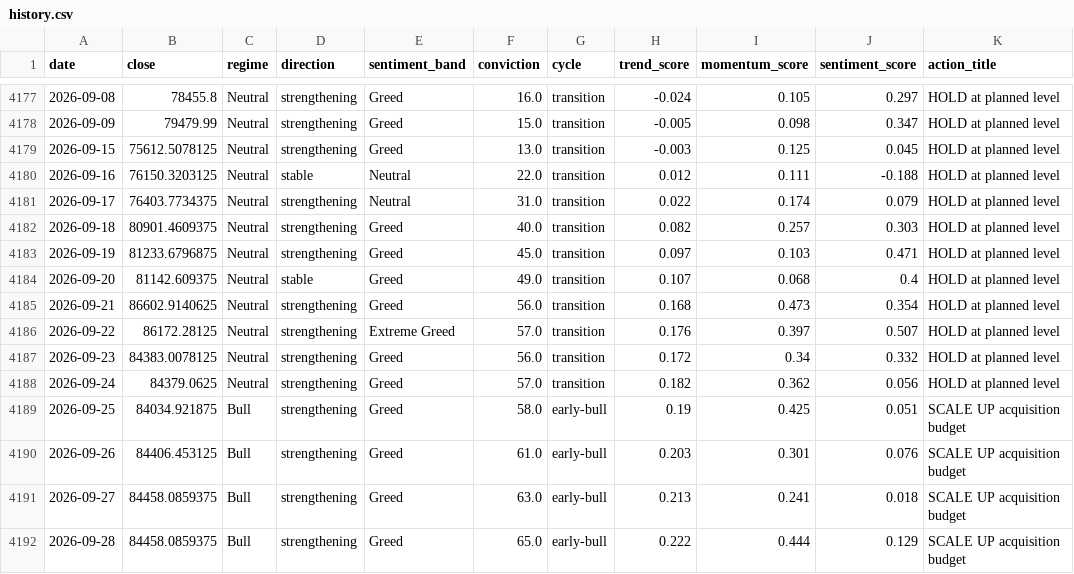
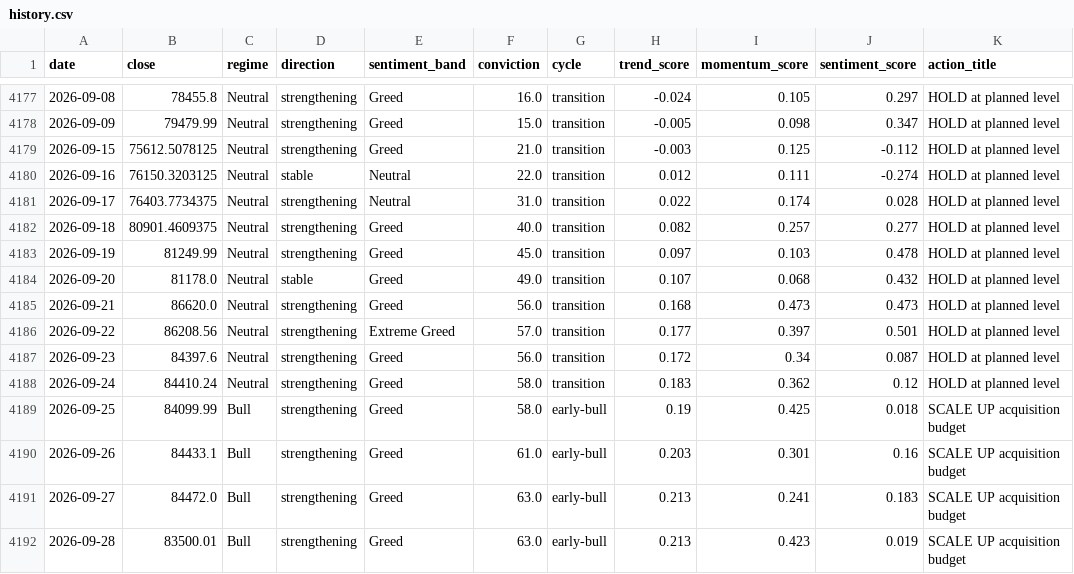
Before and after one commit to andrifa/crypto-market-state-dashboard, a CSV file: data/history.csv, drawn as a sheet; only a part is shown, gaps mark what is left out; the diff covers the shown part only.

```diff
--- a/data/history.csv
+++ b/data/history.csv
@@ -4178,15 +4178,15 @@ date,close,regime,direction,sentiment_band,conviction,cycle,trend_score,momentum
 2026-09-09,79479.99,Neutral,strengthening,Greed,15.0,transition,-0.005,0.098,0.347,HOLD at planned level
-2026-09-15,75612.5078125,Neutral,strengthening,Greed,13.0,transition,-0.003,0.125,0.045,HOLD at planned level
-2026-09-16,76150.3203125,Neutral,stable,Neutral,22.0,transition,0.012,0.111,-0.188,HOLD at planned level
-2026-09-17,76403.7734375,Neutral,strengthening,Neutral,31.0,transition,0.022,0.174,0.079,HOLD at planned level
-2026-09-18,80901.4609375,Neutral,strengthening,Greed,40.0,transition,0.082,0.257,0.303,HOLD at planned level
-2026-09-19,81233.6796875,Neutral,strengthening,Greed,45.0,transition,0.097,0.103,0.471,HOLD at planned level
-2026-09-20,81142.609375,Neutral,stable,Greed,49.0,transition,0.107,0.068,0.4,HOLD at planned level
-2026-09-21,86602.9140625,Neutral,strengthening,Greed,56.0,transition,0.168,0.473,0.354,HOLD at planned level
-2026-09-22,86172.28125,Neutral,strengthening,Extreme Greed,57.0,transition,0.176,0.397,0.507,HOLD at planned level
-2026-09-23,84383.0078125,Neutral,strengthening,Greed,56.0,transition,0.172,0.34,0.332,HOLD at planned level
-2026-09-24,84379.0625,Neutral,strengthening,Greed,57.0,transition,0.182,0.362,0.056,HOLD at planned level
-2026-09-25,84034.921875,Bull,strengthening,Greed,58.0,early-bull,0.19,0.425,0.051,SCALE UP acquisition budget
-2026-09-26,84406.453125,Bull,strengthening,Greed,61.0,early-bull,0.203,0.301,0.076,SCALE UP acquisition budget
-2026-09-27,84458.0859375,Bull,strengthening,Greed,63.0,early-bull,0.213,0.241,0.018,SCALE UP acquisition budget
-2026-09-28,84458.0859375,Bull,strengthening,Greed,65.0,early-bull,0.222,0.444,0.129,SCALE UP acquisition budget
+2026-09-15,75612.5078125,Neutral,strengthening,Greed,21.0,transition,-0.003,0.125,-0.112,HOLD at planned level
+2026-09-16,76150.3203125,Neutral,stable,Neutral,22.0,transition,0.012,0.111,-0.274,HOLD at planned level
+2026-09-17,76403.7734375,Neutral,strengthening,Neutral,31.0,transition,0.022,0.174,0.028,HOLD at planned level
+2026-09-18,80901.4609375,Neutral,strengthening,Greed,40.0,transition,0.082,0.257,0.277,HOLD at planned level
+2026-09-19,81249.99,Neutral,strengthening,Greed,45.0,transition,0.097,0.103,0.478,HOLD at planned level
+2026-09-20,81178.0,Neutral,stable,Greed,49.0,transition,0.107,0.068,0.432,HOLD at planned level
+2026-09-21,86620.0,Neutral,strengthening,Greed,56.0,transition,0.168,0.473,0.473,HOLD at planned level
+2026-09-22,86208.56,Neutral,strengthening,Extreme Greed,57.0,transition,0.177,0.397,0.501,HOLD at planned level
+2026-09-23,84397.6,Neutral,strengthening,Greed,56.0,transition,0.172,0.34,0.087,HOLD at planned level
+2026-09-24,84410.24,Neutral,strengthening,Greed,58.0,transition,0.183,0.362,0.12,HOLD at planned level
+2026-09-25,84099.99,Bull,strengthening,Greed,58.0,early-bull,0.19,0.425,0.018,SCALE UP acquisition budget
+2026-09-26,84433.1,Bull,strengthening,Greed,61.0,early-bull,0.203,0.301,0.16,SCALE UP acquisition budget
+2026-09-27,84472.0,Bull,strengthening,Greed,63.0,early-bull,0.213,0.241,0.183,SCALE UP acquisition budget
+2026-09-28,83500.01,Bull,strengthening,Greed,63.0,early-bull,0.213,0.423,0.019,SCALE UP acquisition budget
```
Also changed, not shown: 5 edited cells elsewhere in this file, 6 other files.
